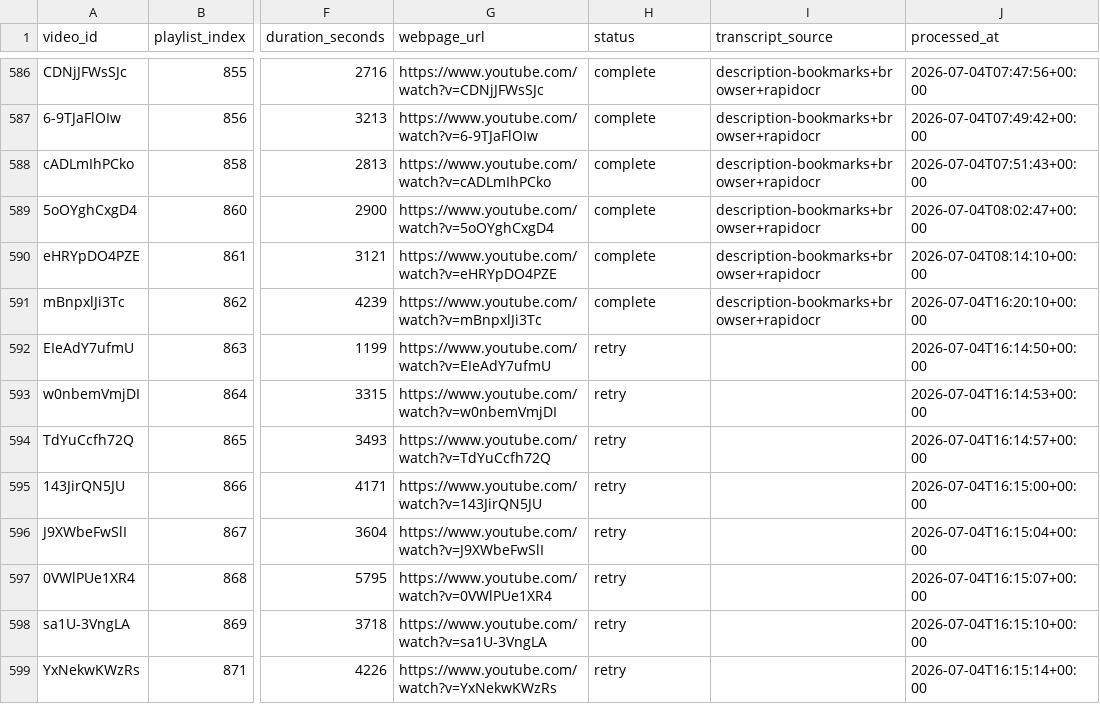
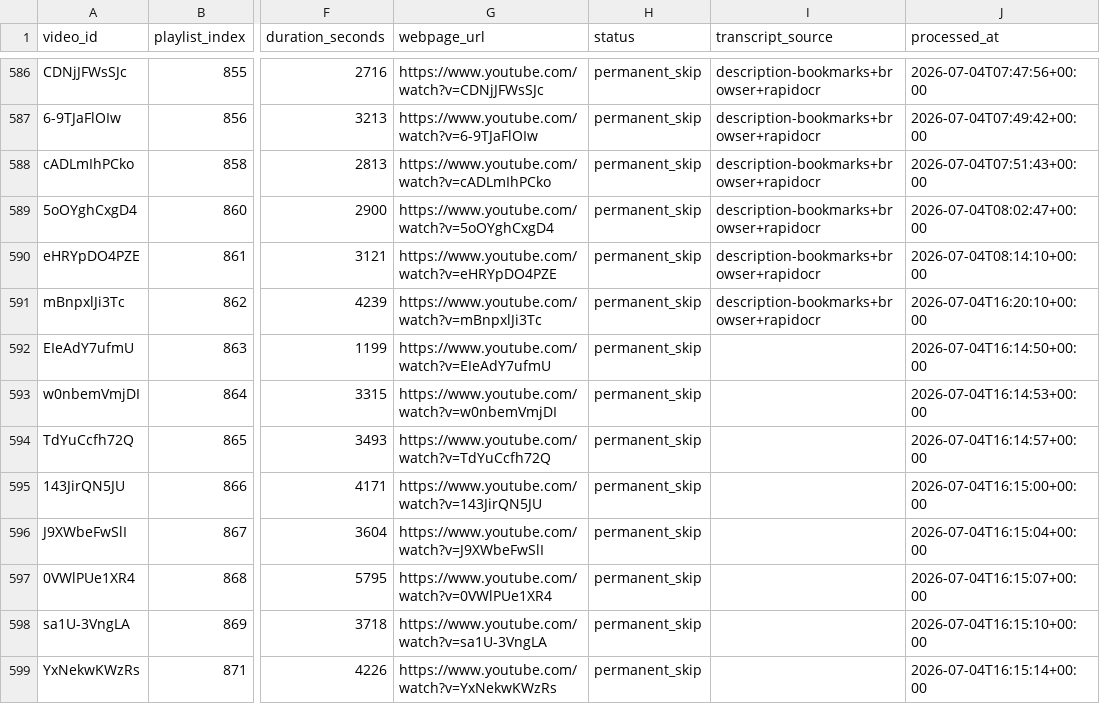
Before and after one commit to SirPoonga/command-zone-you-rock, a CSV file: data/videos.csv, drawn as a sheet; only a part is shown, gaps mark what is left out; the diff covers the shown part only; the diff names each change by its address in the sheet, - before the commit and + after, or states it on an @@ line.

```diff
--- a/data/videos.csv
+++ b/data/videos.csv
-H586:H591 (status): complete
+H586:H591 (status): permanent_skip
-H592:H599 (status): retry
+H592:H599 (status): permanent_skip
```
Also changed, not shown: 109 edited cells elsewhere in this file, 3 other files.
